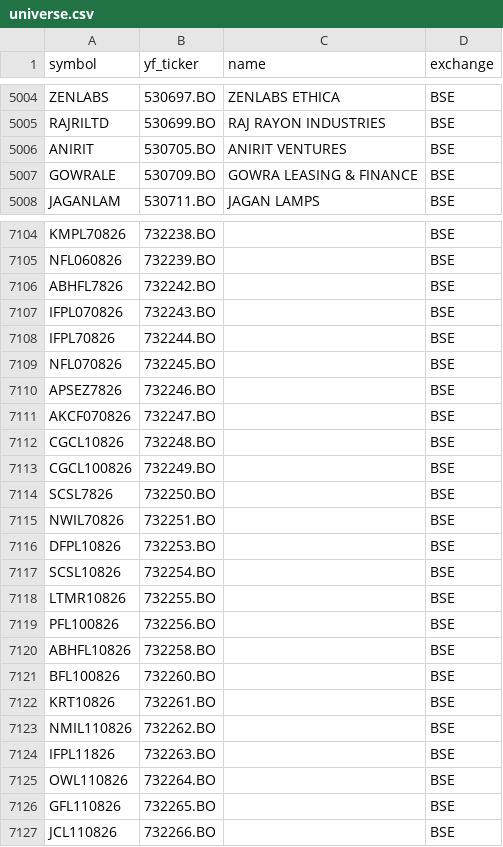
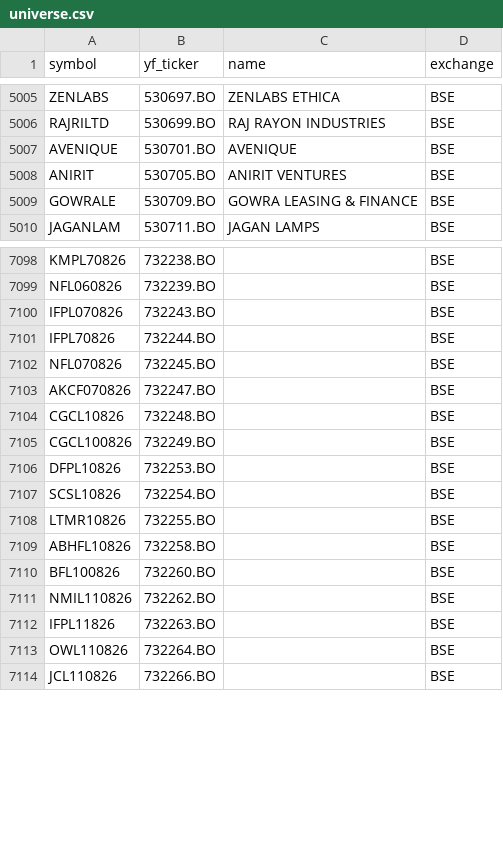
Before and after one commit to Aditya100704/nse-bse-momentum-scanner, a CSV file: data/universe.csv, drawn as a sheet; only a part is shown, gaps mark what is left out; the diff covers the shown part only.

```diff
--- a/data/universe.csv
+++ b/data/universe.csv
@@ -5005,2 +5006,3 @@ ZENLABS,530697.BO,ZENLABS ETHICA,BSE
 RAJRILTD,530699.BO,RAJ RAYON INDUSTRIES,BSE
+AVENIQUE,530701.BO,AVENIQUE,BSE
 ANIRIT,530705.BO,ANIRIT VENTURES,BSE
@@ -7105,3 +7099,2 @@ KMPL70826,732238.BO,,BSE
 NFL060826,732239.BO,,BSE
-ABHFL7826,732242.BO,,BSE
 IFPL070826,732243.BO,,BSE
@@ -7109,3 +7102,2 @@ IFPL70826,732244.BO,,BSE
 NFL070826,732245.BO,,BSE
-APSEZ7826,732246.BO,,BSE
 AKCF070826,732247.BO,,BSE
@@ -7113,4 +7105,2 @@ CGCL10826,732248.BO,,BSE
 CGCL100826,732249.BO,,BSE
-SCSL7826,732250.BO,,BSE
-NWIL70826,732251.BO,,BSE
 DFPL10826,732253.BO,,BSE
@@ -7118,6 +7108,4 @@ SCSL10826,732254.BO,,BSE
 LTMR10826,732255.BO,,BSE
-PFL100826,732256.BO,,BSE
 ABHFL10826,732258.BO,,BSE
 BFL100826,732260.BO,,BSE
-KRT10826,732261.BO,,BSE
 NMIL110826,732262.BO,,BSE
@@ -7125,3 +7113,2 @@ IFPL11826,732263.BO,,BSE
 OWL110826,732264.BO,,BSE
-GFL110826,732265.BO,,BSE
 JCL110826,732266.BO,,BSE
```
Also changed, not shown: 15 added rows, 16 removed rows and 5 edited cells elsewhere in this file, data/universe_us.csv, 8 other files.
